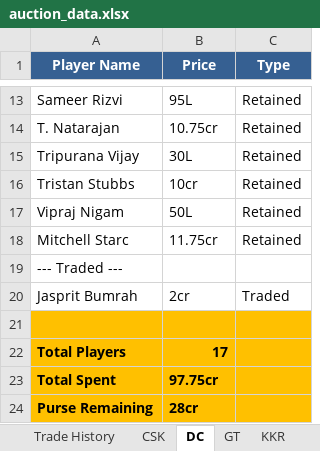
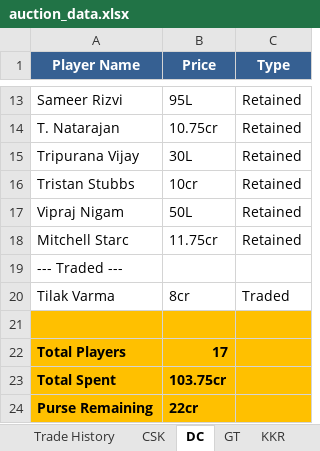
Before and after one commit to SubratDash67/iplauctionbot, an Excel workbook: auction_data.xlsx, sheet DC, drawn as a sheet; only a part is shown, gaps mark what is left out; values as stored, in another font and other column widths than the file's, no borders; removed rows and columns are numbered as before the commit, all else as after; the diff names each change by its address in the sheet, - before the commit and + after, or states it on an @@ line.

```diff
--- a/auction_data.xlsx (sheet DC)
+++ b/auction_data.xlsx (sheet DC)
-row 20: Jasprit Bumrah | 2cr | Traded
+row 20: Tilak Varma | 8cr | Traded
-B23 (Price): 97.75cr
+B23 (Price): 103.75cr
-B24 (Price): 28cr
+B24 (Price): 22cr
```
Also changed, not shown: sheet Trade History, sheet MI, sheet Team Summary, 1 other file.
